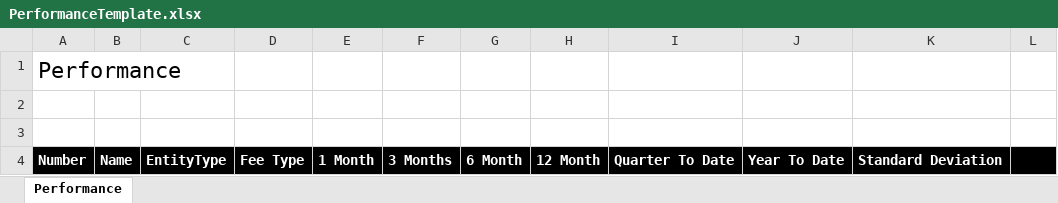
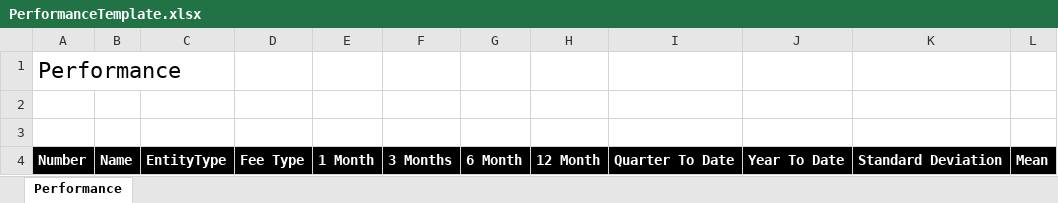
Before and after one commit to maxhbooth/TinyReturns, an Excel workbook: src/ExcelRendering/PerformanceTemplate.xlsx, sheet Performance, drawn as a sheet; values as stored, in another font and other column widths than the file's, no borders; the diff names each change by its address in the sheet, - before the commit and + after, or states it on an @@ line.

Commit message:
added eman to excel, added mean to portfolio, removed std from benchmarks

```diff
--- a/src/ExcelRendering/PerformanceTemplate.xlsx (sheet Performance)
+++ b/src/ExcelRendering/PerformanceTemplate.xlsx (sheet Performance)
-L4: (empty)
+L4: Mean
```
Also changed, not shown: 5 other files.
